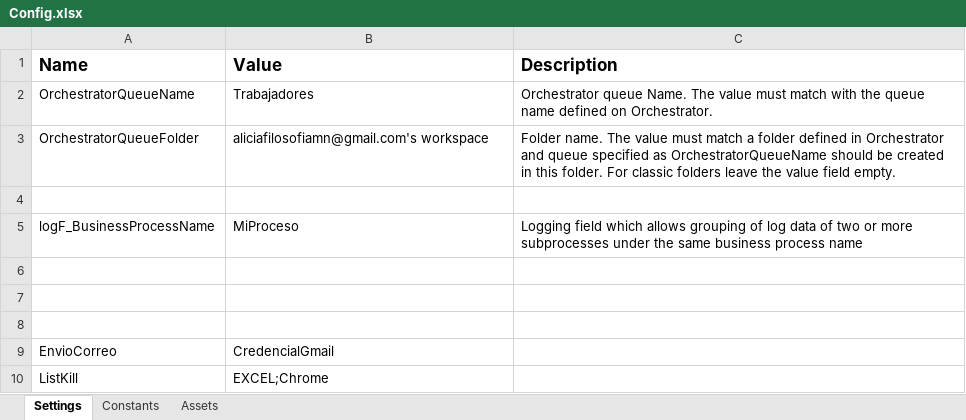
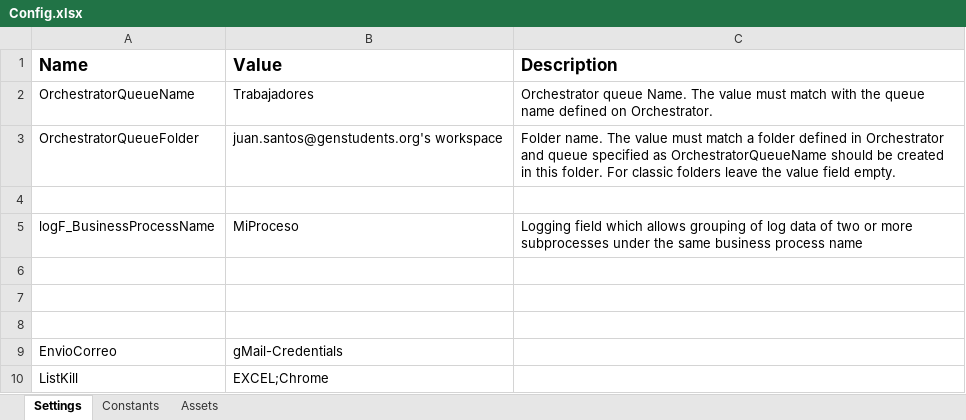
Before and after one commit to Flumperio/Curso_uiPath_Plantillas, an Excel workbook: Data/Config.xlsx, sheet Settings, drawn as a sheet; values as stored, in another font and other column widths than the file's, no borders; the diff names each change by its address in the sheet, - before the commit and + after, or states it on an @@ line.

```diff
--- a/Data/Config.xlsx (sheet Settings)
+++ b/Data/Config.xlsx (sheet Settings)
-B3 (Value): aliciafilosofiamn@gmail.com's workspace
+B3 (Value): juan.santos@genstudents.org's workspace
-B9 (Value): CredencialGmail
+B9 (Value): gMail-Credentials
```
Also changed, not shown: 3 other files.
